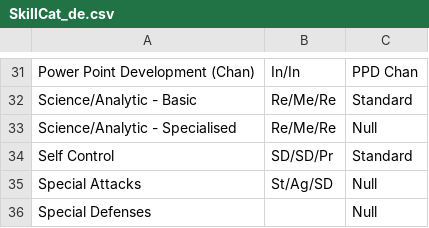
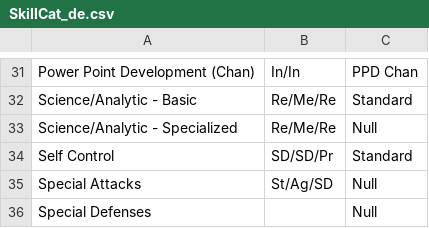
Before and after one commit to olmongol/rpg-tools, a CSV file: src/data/default/SkillCat_de.csv, drawn as a sheet; only a part is shown, gaps mark what is left out.

Commit message:
killed more typos...

```diff
--- a/src/data/default/SkillCat_de.csv
+++ b/src/data/default/SkillCat_de.csv
@@ -32,3 +32,3 @@ Power Point Development (Chan),In/In,PPD Chan
 Science/Analytic - Basic,Re/Me/Re,Standard
-Science/Analytic - Specialised,Re/Me/Re,Null
+Science/Analytic - Specialized,Re/Me/Re,Null
 Self Control,SD/SD/Pr,Standard
```
Also changed, not shown: src/data/default/SkillCat_en.csv.
